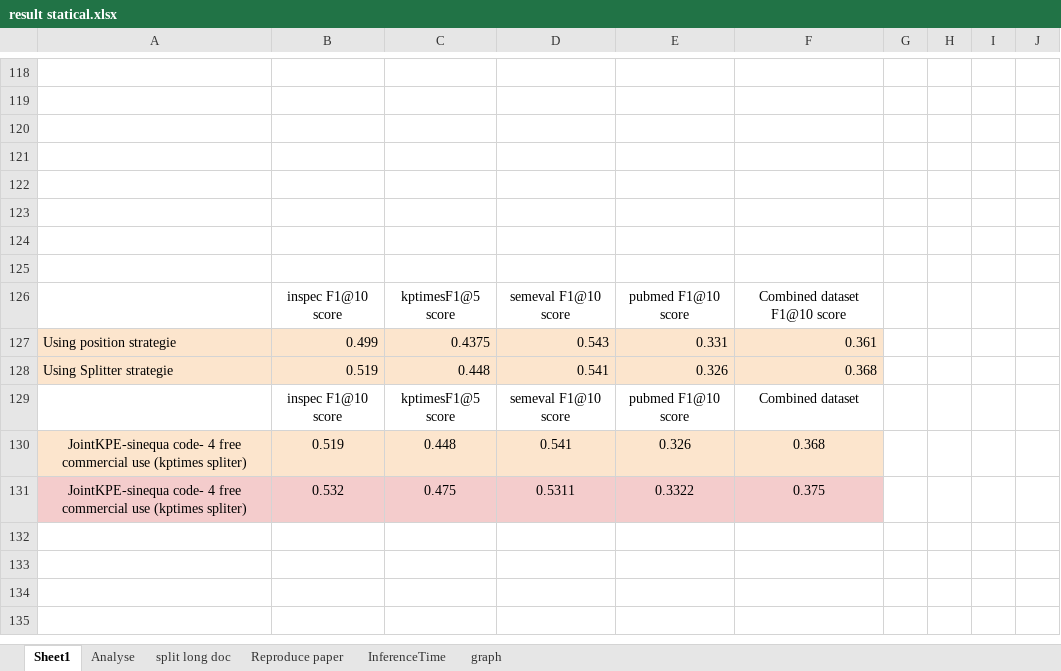
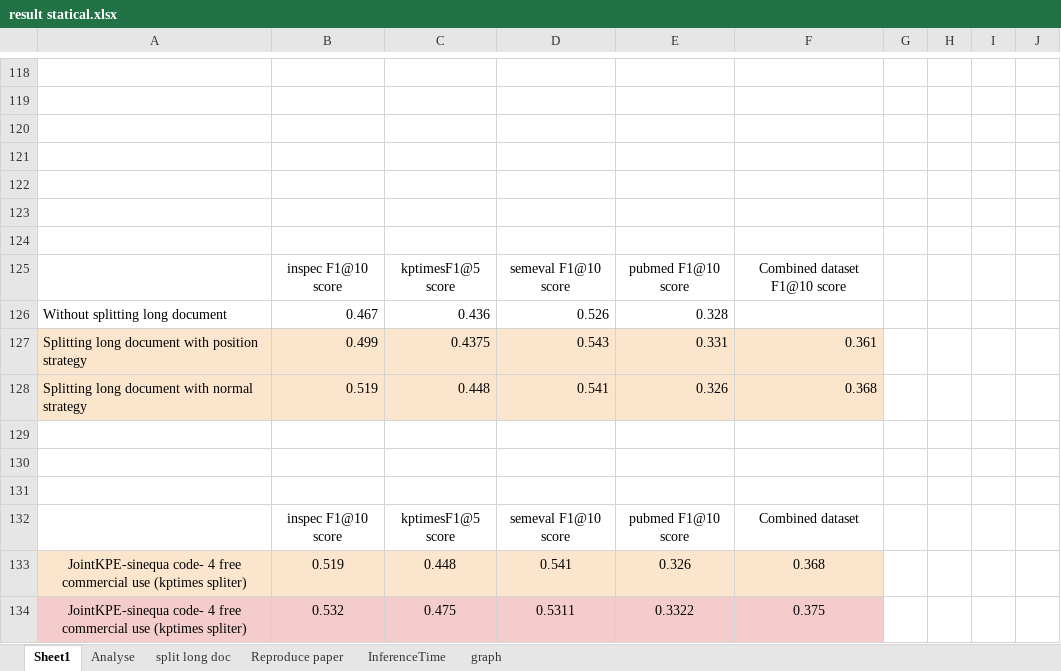
Before and after one commit to phuockhanhle/phuockhanhle.github.io, an Excel workbook: image/sinequa_report/result statical.xlsx, sheet Sheet1, drawn as a sheet; only a part is shown, gaps mark what is left out; values as stored, in another font and other column widths than the file's, no borders; charts and pictures not drawn; removed rows and columns are numbered as before the commit, all else as after; rows hold the shown columns only; the diff names each change by its address in the sheet, - before the commit and + after, or states it on an @@ line.

```diff
--- a/image/sinequa_report/result statical.xlsx (sheet Sheet1)
+++ b/image/sinequa_report/result statical.xlsx (sheet Sheet1)
+row 125:  | inspec F1@10 score | kptimesF1@5 score | semeval F1@10 score | pubmed F1@10 score | Combined dataset F1@10 score
+row 126: Without splitting long document | 0.467 | 0.436 | 0.526 | 0.328
+row 127: Splitting long document with position strategy | 0.499 | 0.4375 | 0.543 | 0.331 | 0.361
+row 128: Splitting long document with normal strategy | 0.519 | 0.448 | 0.541 | 0.326 | 0.368
-row 130:  | inspec F1@10 score | kptimesF1@5 score | semeval F1@10 score | pubmed F1@10 score | Combined dataset F1@10 score
+row 130: (empty)
-row 131: Using position strategie | 0.499 | 0.4375 | 0.543 | 0.331 | 0.361
+row 131: (empty)
-A131:F131 fill: #FCE5CD
+A131:F131 fill: none
-row 128: Using Splitter strategie | 0.519 | 0.448 | 0.541 | 0.326 | 0.368
```
Also changed, not shown: sheet InferenceTime, charts or pictures, 40 other files.
